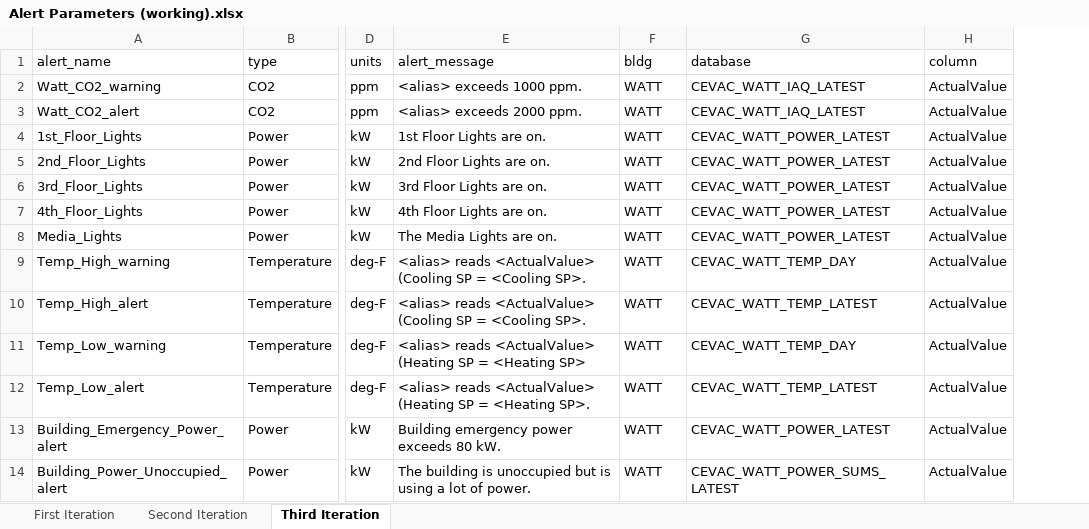
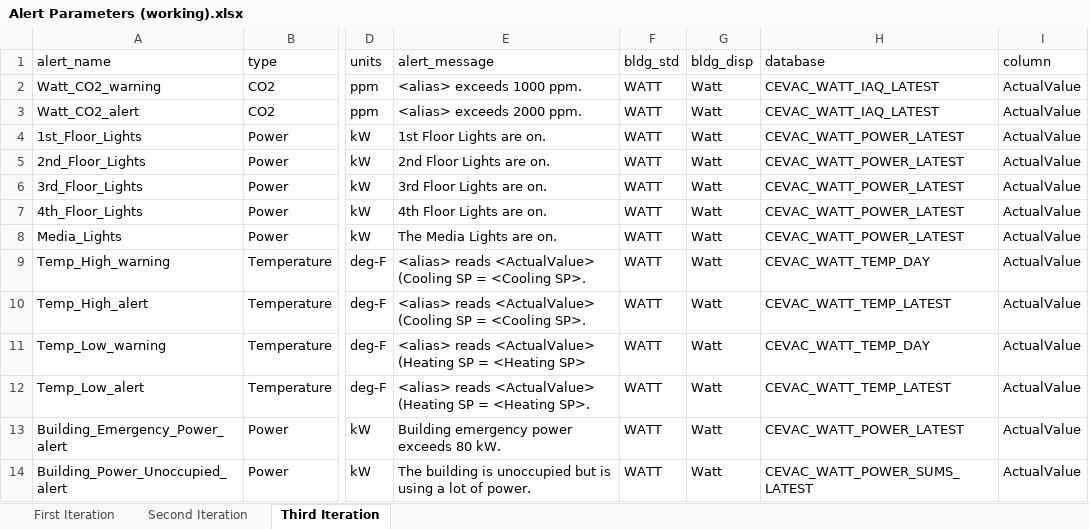
Before and after one commit to whitedl/CEVAC, an Excel workbook: alerts/Alert Parameters (working).xlsx, sheet Third Iteration, drawn as a sheet; only a part is shown, gaps mark what is left out; values as stored, in another font and other column widths than the file's, no borders; the diff names each change by its address in the sheet, - before the commit and + after, or states it on an @@ line.

Commit message:
Update Alert Parameters (working).xlsx

```diff
--- a/alerts/Alert Parameters (working).xlsx (sheet Third Iteration)
+++ b/alerts/Alert Parameters (working).xlsx (sheet Third Iteration)
+column G (bldg_disp), rows 2-14: all Watt
-F1: bldg
+F1: bldg_std
```
